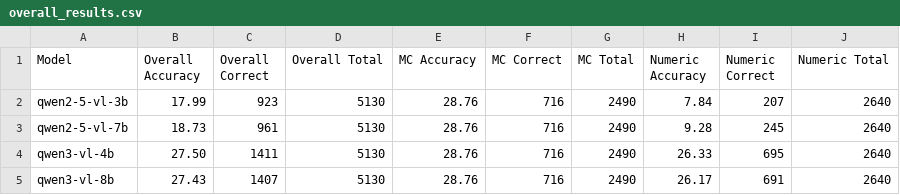
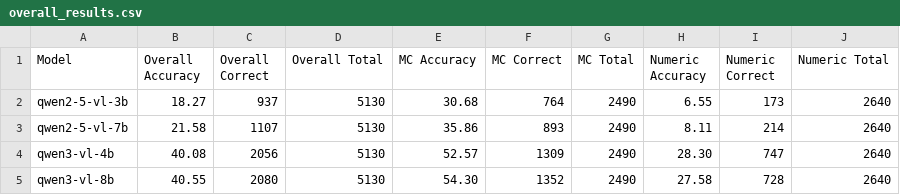
Before and after one commit to CodeKnight314/QwenMem, a CSV file: QwenEval/csv/overall_results.csv, drawn as a sheet.

Commit message:
Update evaluation data

```diff
--- a/QwenEval/csv/overall_results.csv
+++ b/QwenEval/csv/overall_results.csv
@@ -1,5 +1,5 @@
 Model,Overall Accuracy,Overall Correct,Overall Total,MC Accuracy,MC Correct,MC Total,Numeric Accuracy,Numeric Correct,Numeric Total
-qwen2-5-vl-3b,17.99,923,5130,28.76,716,2490,7.84,207,2640
-qwen2-5-vl-7b,18.73,961,5130,28.76,716,2490,9.28,245,2640
-qwen3-vl-4b,27.50,1411,5130,28.76,716,2490,26.33,695,2640
-qwen3-vl-8b,27.43,1407,5130,28.76,716,2490,26.17,691,2640
+qwen2-5-vl-3b,18.27,937,5130,30.68,764,2490,6.55,173,2640
+qwen2-5-vl-7b,21.58,1107,5130,35.86,893,2490,8.11,214,2640
+qwen3-vl-4b,40.08,2056,5130,52.57,1309,2490,28.30,747,2640
+qwen3-vl-8b,40.55,2080,5130,54.30,1352,2490,27.58,728,2640
```
Also changed, not shown: QwenEval/csv/question_type_results.csv, 8 other files.
